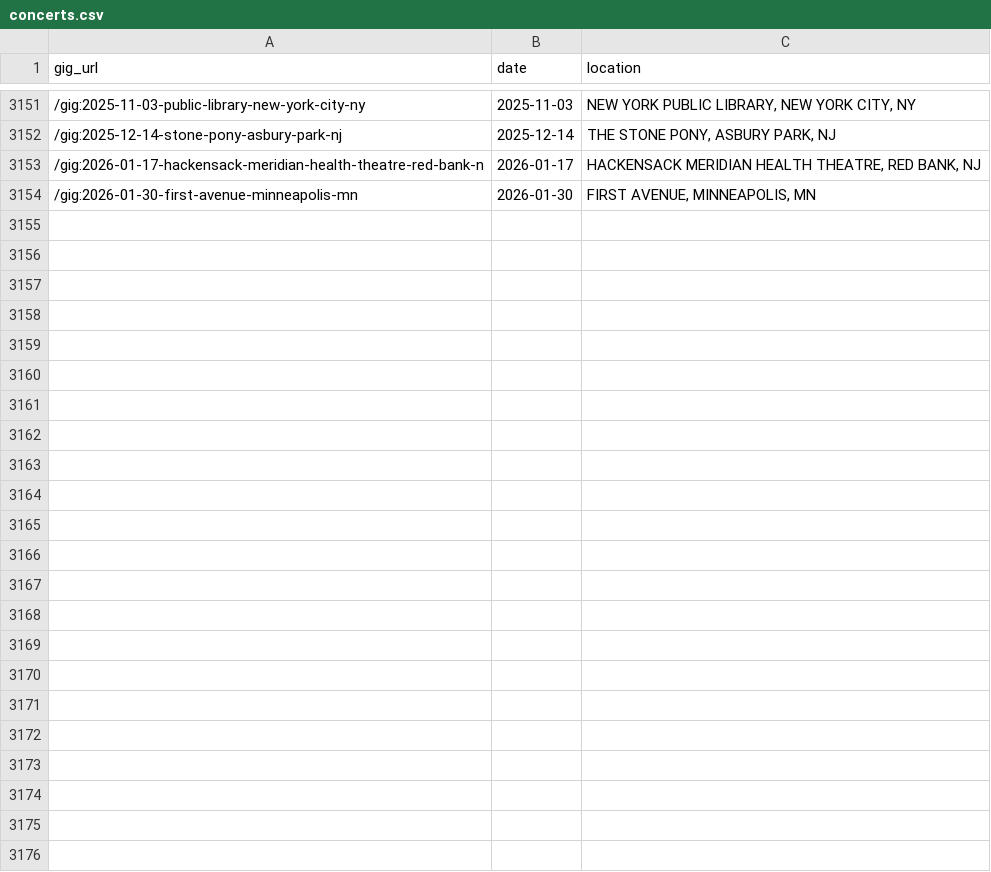
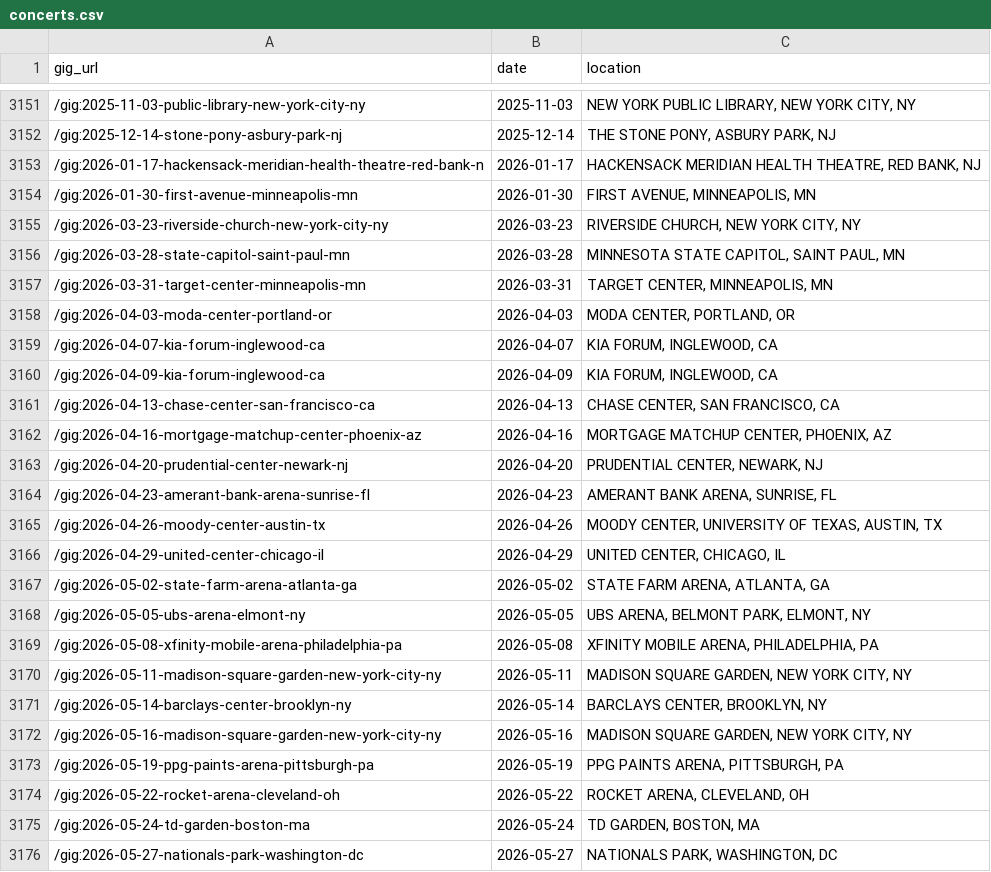
Before and after one commit to obrienjoey/springsteen_db, a CSV file: csv/concerts.csv, drawn as a sheet; only a part is shown, gaps mark what is left out.

Commit message:
updated setlist data Wed Mar 25 11:13:00 GMT 2026

```diff
--- a/csv/concerts.csv
+++ b/csv/concerts.csv
@@ -3154 +3154,23 @@ gig_url,date,location
 /gig:2026-01-30-first-avenue-minneapolis-mn,2026-01-30,"FIRST AVENUE, MINNEAPOLIS, MN"
+/gig:2026-03-23-riverside-church-new-york-city-ny,2026-03-23,"RIVERSIDE CHURCH, NEW YORK CITY, NY"
+/gig:2026-03-28-state-capitol-saint-paul-mn,2026-03-28,"MINNESOTA STATE CAPITOL, SAINT PAUL, MN"
+/gig:2026-03-31-target-center-minneapolis-mn,2026-03-31,"TARGET CENTER, MINNEAPOLIS, MN"
+/gig:2026-04-03-moda-center-portland-or,2026-04-03,"MODA CENTER, PORTLAND, OR"
+/gig:2026-04-07-kia-forum-inglewood-ca,2026-04-07,"KIA FORUM, INGLEWOOD, CA"
+/gig:2026-04-09-kia-forum-inglewood-ca,2026-04-09,"KIA FORUM, INGLEWOOD, CA"
+/gig:2026-04-13-chase-center-san-francisco-ca,2026-04-13,"CHASE CENTER, SAN FRANCISCO, CA"
+/gig:2026-04-16-mortgage-matchup-center-phoenix-az,2026-04-16,"MORTGAGE MATCHUP CENTER, PHOENIX, AZ"
+/gig:2026-04-20-prudential-center-newark-nj,2026-04-20,"PRUDENTIAL CENTER, NEWARK, NJ"
+/gig:2026-04-23-amerant-bank-arena-sunrise-fl,2026-04-23,"AMERANT BANK ARENA, SUNRISE, FL"
+/gig:2026-04-26-moody-center-austin-tx,2026-04-26,"MOODY CENTER, UNIVERSITY OF TEXAS, AUSTIN, TX"
+/gig:2026-04-29-united-center-chicago-il,2026-04-29,"UNITED CENTER, CHICAGO, IL"
+/gig:2026-05-02-state-farm-arena-atlanta-ga,2026-05-02,"STATE FARM ARENA, ATLANTA, GA"
+/gig:2026-05-05-ubs-arena-elmont-ny,2026-05-05,"UBS ARENA, BELMONT PARK, ELMONT, NY"
+/gig:2026-05-08-xfinity-mobile-arena-philadelphia-pa,2026-05-08,"XFINITY MOBILE ARENA, PHILADELPHIA, PA"
+/gig:2026-05-11-madison-square-garden-new-york-city-ny,2026-05-11,"MADISON SQUARE GARDEN, NEW YORK CITY, NY"
+/gig:2026-05-14-barclays-center-brooklyn-ny,2026-05-14,"BARCLAYS CENTER, BROOKLYN, NY"
+/gig:2026-05-16-madison-square-garden-new-york-city-ny,2026-05-16,"MADISON SQUARE GARDEN, NEW YORK CITY, NY"
+/gig:2026-05-19-ppg-paints-arena-pittsburgh-pa,2026-05-19,"PPG PAINTS ARENA, PITTSBURGH, PA"
+/gig:2026-05-22-rocket-arena-cleveland-oh,2026-05-22,"ROCKET ARENA, CLEVELAND, OH"
+/gig:2026-05-24-td-garden-boston-ma,2026-05-24,"TD GARDEN, BOSTON, MA"
+/gig:2026-05-27-nationals-park-washington-dc,2026-05-27,"NATIONALS PARK, WASHINGTON, DC"
```
Also changed, not shown: csv/tours.csv, 1 other file.
